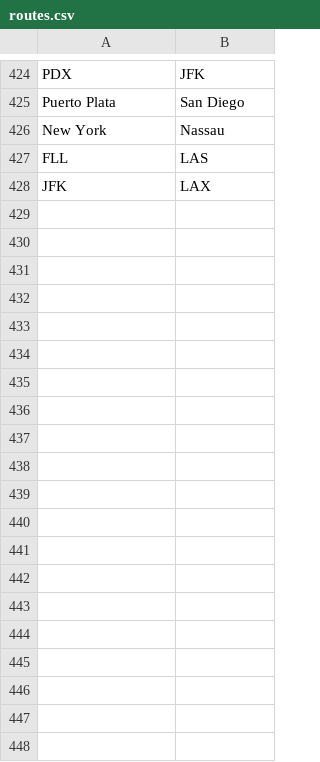
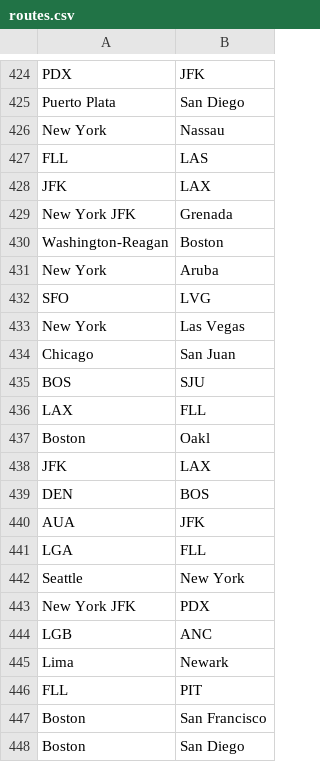
Before and after one commit to Kn99HN/JetBlue_Sentiment_Analysis, a CSV file: Data/routes.csv, drawn as a sheet; only a part is shown, gaps mark what is left out; the diff covers the shown part only; the diff names each change by its address in the sheet, - before the commit and + after, or states it on an @@ line.

```diff
--- a/Data/routes.csv
+++ b/Data/routes.csv
+row 429: New York JFK | Grenada
+row 430: Washington-Reagan | Boston
+row 431: New York | Aruba
+row 432: SFO | LVG
+row 433: New York | Las Vegas
+row 434: Chicago | San Juan
+row 435: BOS | SJU
+row 436: LAX | FLL
+row 437: Boston | Oakl
+row 438: JFK | LAX
+row 439: DEN | BOS
+row 440: AUA | JFK
+row 441: LGA | FLL
+row 442: Seattle | New York
+row 443: New York JFK | PDX
+row 444: LGB | ANC
+row 445: Lima | Newark
+row 446: FLL | PIT
+row 447: Boston | San Francisco
+row 448: Boston | San Diego
```
Also changed, not shown: 13 added rows elsewhere in this file, 4 other files.
